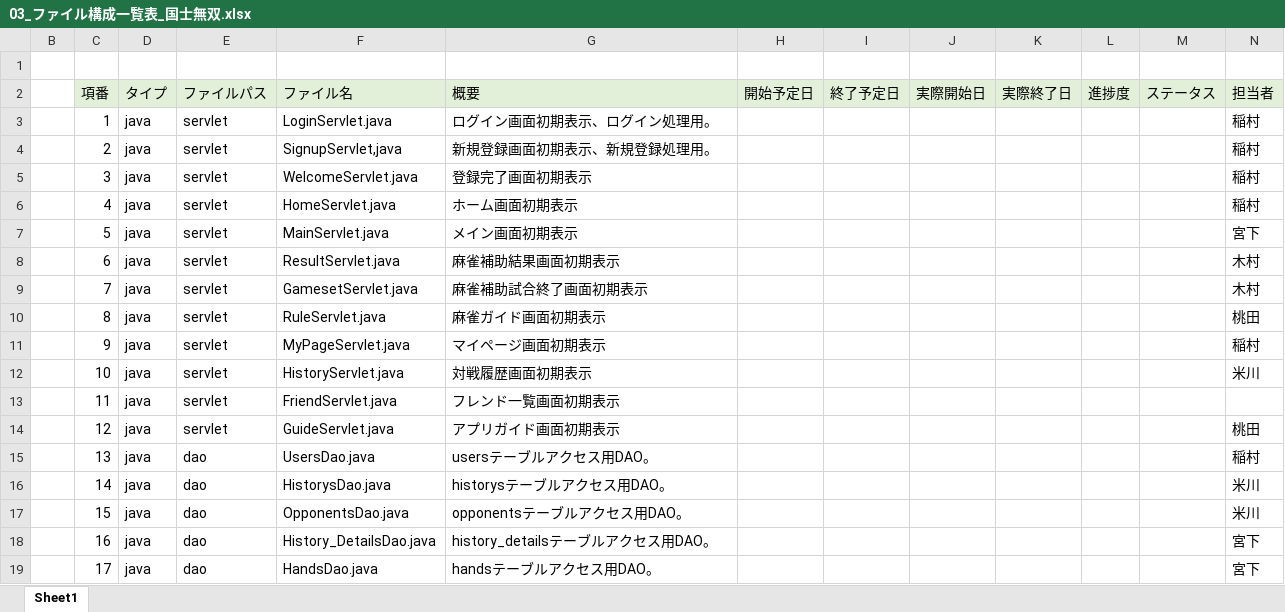
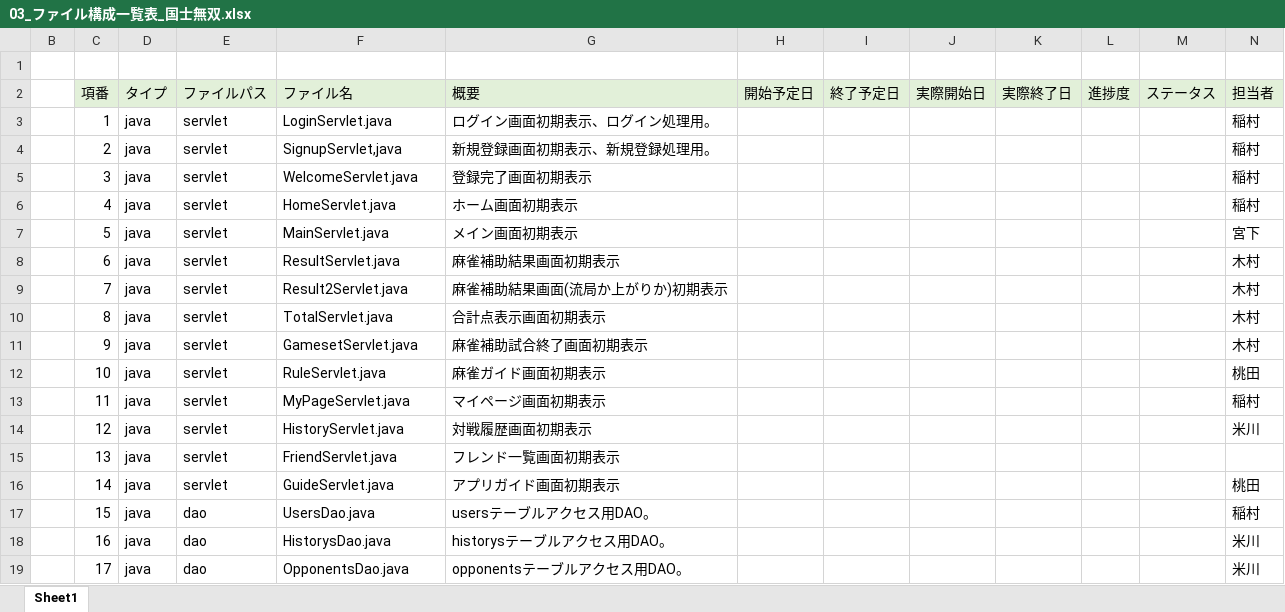
Before and after one commit to plusdojo2024/B5, an Excel workbook: doc/03_内部設計/03_ファイル構成一覧表_国士無双.xlsx, sheet Sheet1, drawn as a sheet; only a part is shown; values as stored, in another font and other column widths than the file's, no borders; the diff covers the shown part only; the diff names each change by its address in the sheet, - before the commit and + after, or states it on an @@ line.

Commit message:
ファイル一覧0617

```diff
--- a/doc/03_内部設計/03_ファイル構成一覧表_国士無双.xlsx (sheet Sheet1)
+++ b/doc/03_内部設計/03_ファイル構成一覧表_国士無双.xlsx (sheet Sheet1)
-F9 (ファイル名): GamesetServlet.java
+F9 (ファイル名): Result2Servlet.java
-G9 (概要): 麻雀補助試合終了画面初期表示
+G9 (概要): 麻雀補助結果画面(流局か上がりか)初期表示
-F10 (ファイル名): RuleServlet.java
+F10 (ファイル名): TotalServlet.java
-G10 (概要): 麻雀ガイド画面初期表示
+G10 (概要): 合計点表示画面初期表示
-N10 (担当者): 桃田
+N10 (担当者): 木村
-F11 (ファイル名): MyPageServlet.java
+F11 (ファイル名): GamesetServlet.java
-G11 (概要): マイページ画面初期表示
+G11 (概要): 麻雀補助試合終了画面初期表示
-N11 (担当者): 稲村
+N11 (担当者): 木村
-F12 (ファイル名): HistoryServlet.java
+F12 (ファイル名): RuleServlet.java
-G12 (概要): 対戦履歴画面初期表示
+G12 (概要): 麻雀ガイド画面初期表示
-N12 (担当者): 米川
+N12 (担当者): 桃田
-F13 (ファイル名): FriendServlet.java
+F13 (ファイル名): MyPageServlet.java
-G13 (概要): フレンド一覧画面初期表示
+G13 (概要): マイページ画面初期表示
-N13 (担当者): (empty)
+N13 (担当者): 稲村
-F14 (ファイル名): GuideServlet.java
+F14 (ファイル名): HistoryServlet.java
-G14 (概要): アプリガイド画面初期表示
+G14 (概要): 対戦履歴画面初期表示
-N14 (担当者): 桃田
+N14 (担当者): 米川
-E15:E16 (ファイルパス): dao
+E15:E16 (ファイルパス): servlet
-F15 (ファイル名): UsersDao.java
+F15 (ファイル名): FriendServlet.java
-G15 (概要): usersテーブルアクセス用DAO。
+G15 (概要): フレンド一覧画面初期表示
-N15 (担当者): 稲村
+N15 (担当者): (empty)
-F16 (ファイル名): HistorysDao.java
+F16 (ファイル名): GuideServlet.java
-G16 (概要): historysテーブルアクセス用DAO。
+G16 (概要): アプリガイド画面初期表示
-N16 (担当者): 米川
+N16 (担当者): 桃田
-F17 (ファイル名): OpponentsDao.java
+F17 (ファイル名): UsersDao.java
-G17 (概要): opponentsテーブルアクセス用DAO。
+G17 (概要): usersテーブルアクセス用DAO。
-N17 (担当者): 米川
+N17 (担当者): 稲村
-F18 (ファイル名): History_DetailsDao.java
+F18 (ファイル名): HistorysDao.java
-G18 (概要): history_detailsテーブルアクセス用DAO。
+G18 (概要): historysテーブルアクセス用DAO。
-N18:N19 (担当者): 宮下
+N18:N19 (担当者): 米川
-F19 (ファイル名): HandsDao.java
+F19 (ファイル名): OpponentsDao.java
-G19 (概要): handsテーブルアクセス用DAO。
+G19 (概要): opponentsテーブルアクセス用DAO。
```
Also changed, not shown: 8 added rows, 4 removed rows and 149 edited cells elsewhere in this sheet, formulas that keep their value.
